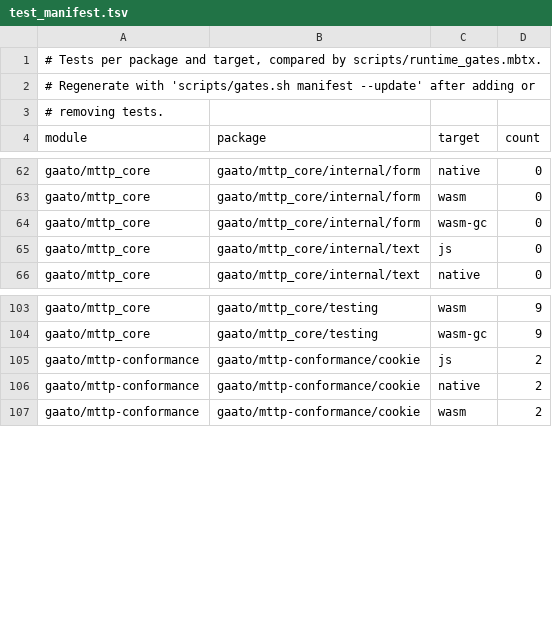
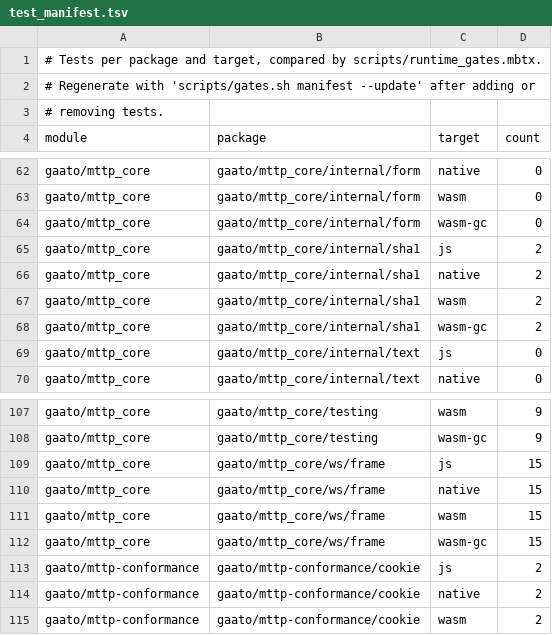
Before and after one commit to gaato/mttp, a TSV file: scripts/test_manifest.tsv, drawn as a sheet; only a part is shown, gaps mark what is left out.

Commit message:
Read and write WebSocket frames without I/O
The first stage of WebSockets of our own (design §4.13): a frame codec
in gaato/mttp_core, so that the same parser runs on every target and
under the split harness, before any session or engine uses it.

- ws/frame: an incremental Parser that takes bytes in any split and
  gives Head, Payload (in pieces, never buffering a frame) and End;
  encode_head; masking that unmasks a payload in pieces; and a strict
  incremental UTF-8 validator (no overlongs, no surrogates, at most
  U+10FFFF, failing as soon as the bytes prove it, across pieces).
- The parser refuses at the head, before any payload is allocated: a
  mask in the wrong direction for its role, a 64-bit length with the
  top bit set, non-minimal lengths, a length above max_frame_bytes,
  fragmented or long control frames, reserved opcodes, RSV2 and RSV3,
  RSV1 unless an extension allows it, and a Close payload of 1 byte.
  Errors stay, so a broken stream cannot be read on.
- internal/sha1: SHA-1 for Sec-WebSocket-Accept, since gaato/mttp_core
  cannot import moonbitlang/x; not for security.

Tested with a corpus including RFC 6455 §5.7's examples through the
split harness, quickcheck round trips and totality on arbitrary bytes,
and the validator against core's strict decoding at every boundary code
point; the RFC 3174 and FIPS 180 vectors for SHA-1. The frame bound and
the control payload are ledger rows.

```diff
--- a/scripts/test_manifest.tsv
+++ b/scripts/test_manifest.tsv
@@ -64,2 +64,6 @@ gaato/mttp_core	gaato/mttp_core/internal/form	wasm	0
 gaato/mttp_core	gaato/mttp_core/internal/form	wasm-gc	0
+gaato/mttp_core	gaato/mttp_core/internal/sha1	js	2
+gaato/mttp_core	gaato/mttp_core/internal/sha1	native	2
+gaato/mttp_core	gaato/mttp_core/internal/sha1	wasm	2
+gaato/mttp_core	gaato/mttp_core/internal/sha1	wasm-gc	2
 gaato/mttp_core	gaato/mttp_core/internal/text	js	0
@@ -104,2 +108,6 @@ gaato/mttp_core	gaato/mttp_core/testing	wasm	9
 gaato/mttp_core	gaato/mttp_core/testing	wasm-gc	9
+gaato/mttp_core	gaato/mttp_core/ws/frame	js	15
+gaato/mttp_core	gaato/mttp_core/ws/frame	native	15
+gaato/mttp_core	gaato/mttp_core/ws/frame	wasm	15
+gaato/mttp_core	gaato/mttp_core/ws/frame	wasm-gc	15
 gaato/mttp-conformance	gaato/mttp-conformance/cookie	js	2
```
Also changed, not shown: scripts/non_exhaustive.tsv, 16 other files.
